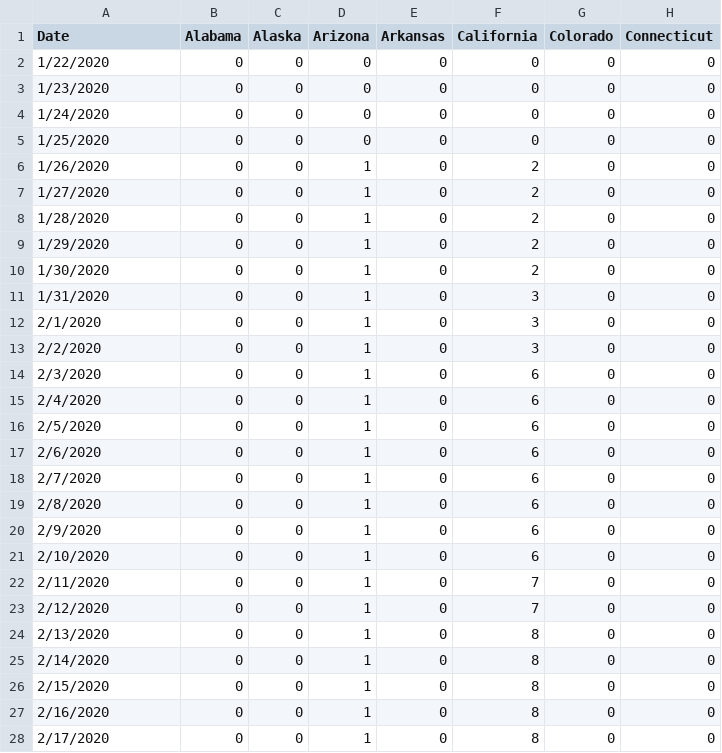
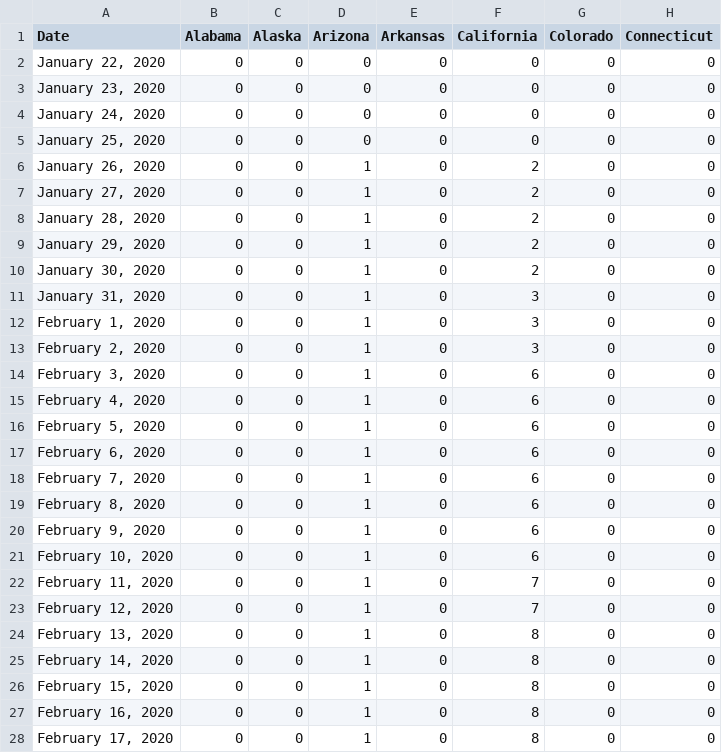
Before and after one commit to gorlesk/gorlesk.github.io, a CSV file: Covid19_Confirmed_US_0714.csv, drawn as a sheet; only a part is shown; the diff covers the shown part only; the diff names each change by its address in the sheet, - before the commit and + after, or states it on an @@ line.

Commit message:
Update Covid19_Confirmed_US_0714.csv

```diff
--- a/Covid19_Confirmed_US_0714.csv
+++ b/Covid19_Confirmed_US_0714.csv
-A2 (Date): 1/22/2020
+A2 (Date): January 22, 2020
-A3 (Date): 1/23/2020
+A3 (Date): January 23, 2020
-A4 (Date): 1/24/2020
+A4 (Date): January 24, 2020
-A5 (Date): 1/25/2020
+A5 (Date): January 25, 2020
-A6 (Date): 1/26/2020
+A6 (Date): January 26, 2020
-A7 (Date): 1/27/2020
+A7 (Date): January 27, 2020
-A8 (Date): 1/28/2020
+A8 (Date): January 28, 2020
-A9 (Date): 1/29/2020
+A9 (Date): January 29, 2020
-A10 (Date): 1/30/2020
+A10 (Date): January 30, 2020
-A11 (Date): 1/31/2020
+A11 (Date): January 31, 2020
-A12 (Date): 2/1/2020
+A12 (Date): February 1, 2020
-A13 (Date): 2/2/2020
+A13 (Date): February 2, 2020
-A14 (Date): 2/3/2020
+A14 (Date): February 3, 2020
-A15 (Date): 2/4/2020
+A15 (Date): February 4, 2020
-A16 (Date): 2/5/2020
+A16 (Date): February 5, 2020
-A17 (Date): 2/6/2020
+A17 (Date): February 6, 2020
-A18 (Date): 2/7/2020
+A18 (Date): February 7, 2020
-A19 (Date): 2/8/2020
+A19 (Date): February 8, 2020
-A20 (Date): 2/9/2020
+A20 (Date): February 9, 2020
-A21 (Date): 2/10/2020
+A21 (Date): February 10, 2020
-A22 (Date): 2/11/2020
+A22 (Date): February 11, 2020
-A23 (Date): 2/12/2020
+A23 (Date): February 12, 2020
-A24 (Date): 2/13/2020
+A24 (Date): February 13, 2020
-A25 (Date): 2/14/2020
+A25 (Date): February 14, 2020
-A26 (Date): 2/15/2020
+A26 (Date): February 15, 2020
-A27 (Date): 2/16/2020
+A27 (Date): February 16, 2020
-A28 (Date): 2/17/2020
+A28 (Date): February 17, 2020
```
Also changed, not shown: 148 edited cells elsewhere in this file.
